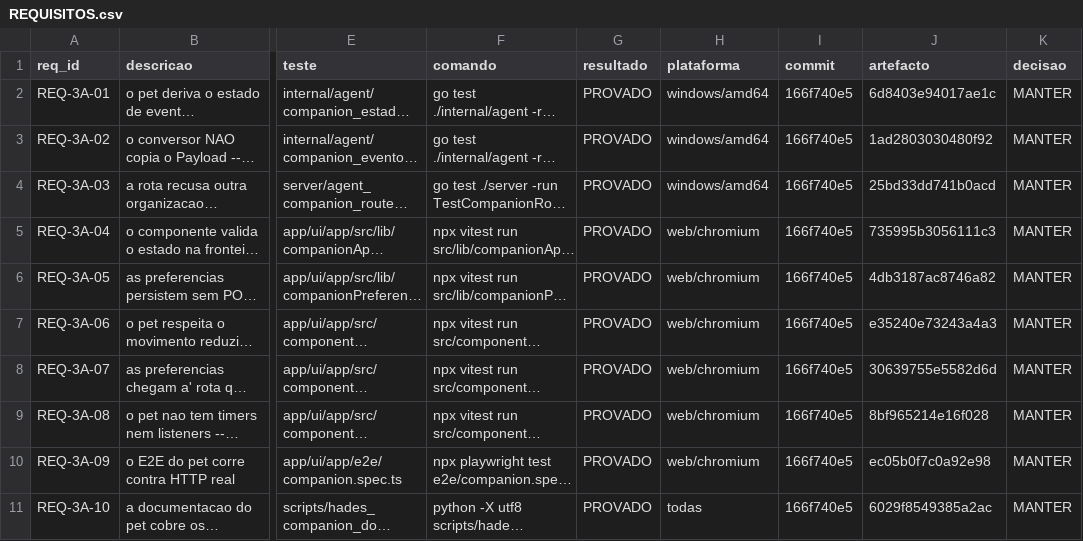
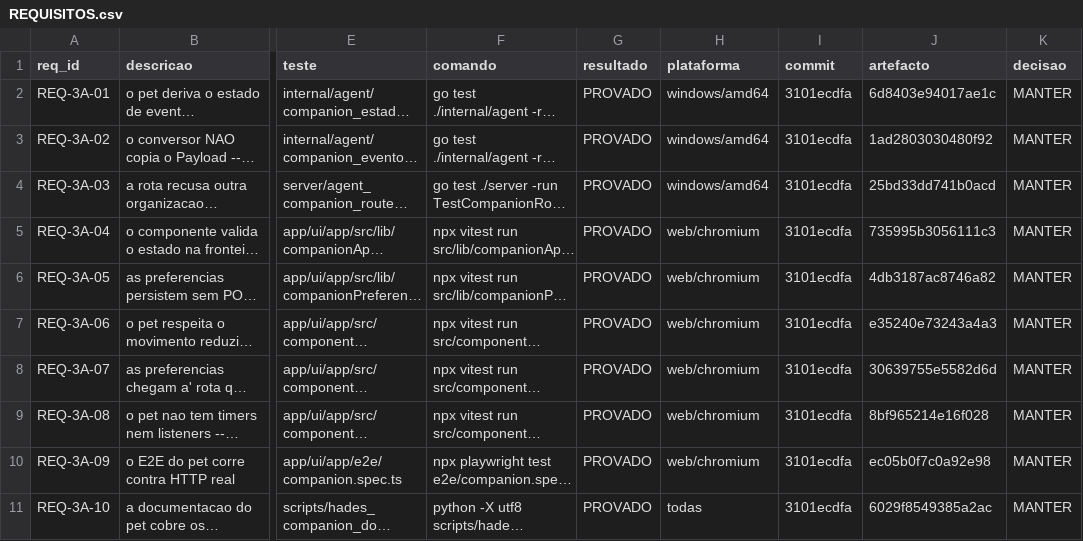
Before and after one commit to DZ23-LTDA/hades-ollama, a CSV file: docs/audit/REQUISITOS.csv, drawn as a sheet; only a part is shown, gaps mark what is left out; long unchanged cells end in …; the diff names each change by its address in the sheet, - before the commit and + after, or states it on an @@ line.

```diff
--- a/docs/audit/REQUISITOS.csv
+++ b/docs/audit/REQUISITOS.csv
-I2:I11 (commit): 166f740e5
+I2:I11 (commit): 3101ecdfa
```
Also changed, not shown: docs/audit/PARIDADE_EVIDENCIAS.csv, 13 other files.
